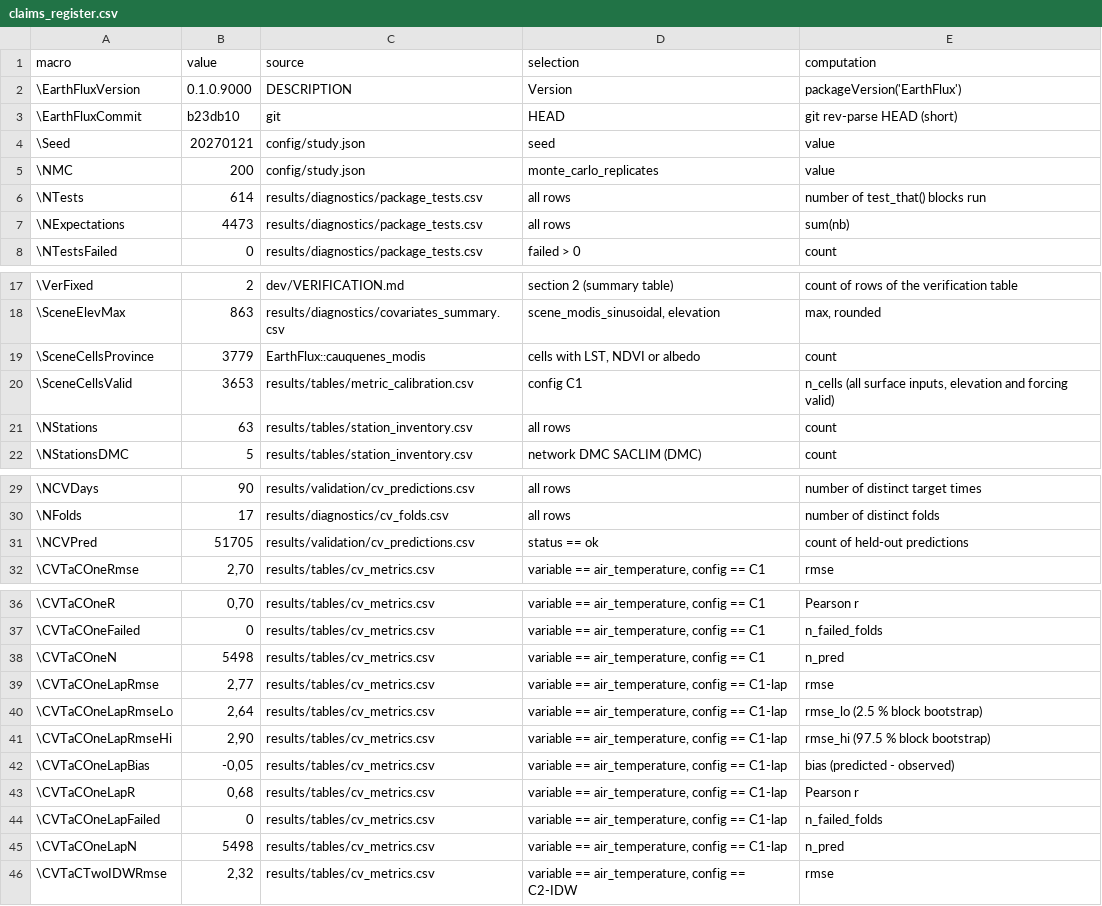
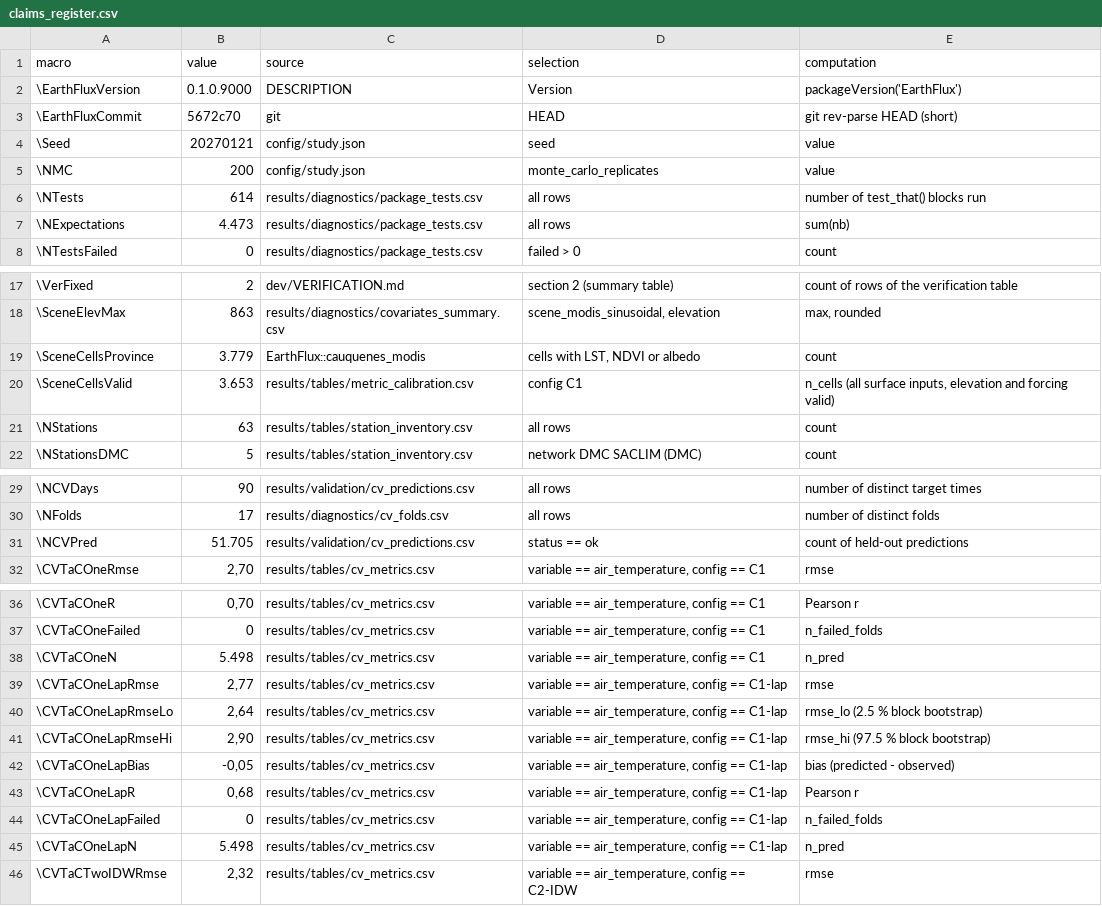
Before and after one commit to djwillichile/EarthFlux, a CSV file: research/cedes2027/results/tables/claims_register.csv, drawn as a sheet; only a part is shown, gaps mark what is left out; the diff covers the shown part only.

```diff
--- a/research/cedes2027/results/tables/claims_register.csv
+++ b/research/cedes2027/results/tables/claims_register.csv
@@ -2,3 +2,3 @@
 "\EarthFluxVersion","0.1.0.9000","DESCRIPTION","Version","packageVersion('EarthFlux')"
-"\EarthFluxCommit","b23db10","git","HEAD","git rev-parse HEAD (short)"
+"\EarthFluxCommit","5672c70","git","HEAD","git rev-parse HEAD (short)"
 "\Seed","20270121","config/study.json","seed","value"
@@ -6,3 +6,3 @@
 "\NTests","614","results/diagnostics/package_tests.csv","all rows","number of test_that() blocks run"
-"\NExpectations","4473","results/diagnostics/package_tests.csv","all rows","sum(nb)"
+"\NExpectations","4.473","results/diagnostics/package_tests.csv","all rows","sum(nb)"
 "\NTestsFailed","0","results/diagnostics/package_tests.csv","failed > 0","count"
@@ -18,4 +18,4 @@
 "\SceneElevMax","863","results/diagnostics/covariates_summary.csv","scene_modis_sinusoidal, elevation","max, rounded"
-"\SceneCellsProvince","3779","EarthFlux::cauquenes_modis","cells with LST, NDVI or albedo","count"
-"\SceneCellsValid","3653","results/tables/metric_calibration.csv","config C1","n_cells (all surface inputs, elevation and forcing valid)"
+"\SceneCellsProvince","3.779","EarthFlux::cauquenes_modis","cells with LST, NDVI or albedo","count"
+"\SceneCellsValid","3.653","results/tables/metric_calibration.csv","config C1","n_cells (all surface inputs, elevation and forcing valid)"
 "\NStations","63","results/tables/station_inventory.csv","all rows","count"
@@ -30,3 +30,3 @@
 "\NFolds","17","results/diagnostics/cv_folds.csv","all rows","number of distinct folds"
-"\NCVPred","51705","results/validation/cv_predictions.csv","status == ok","count of held-out predictions"
+"\NCVPred","51.705","results/validation/cv_predictions.csv","status == ok","count of held-out predictions"
 "\CVTaCOneRmse","2,70","results/tables/cv_metrics.csv","variable == air_temperature, config == C1","rmse"
@@ -37,3 +37,3 @@
 "\CVTaCOneFailed","0","results/tables/cv_metrics.csv","variable == air_temperature, config == C1","n_failed_folds"
-"\CVTaCOneN","5498","results/tables/cv_metrics.csv","variable == air_temperature, config == C1","n_pred"
+"\CVTaCOneN","5.498","results/tables/cv_metrics.csv","variable == air_temperature, config == C1","n_pred"
 "\CVTaCOneLapRmse","2,77","results/tables/cv_metrics.csv","variable == air_temperature, config == C1-lap","rmse"
@@ -44,3 +44,3 @@
 "\CVTaCOneLapFailed","0","results/tables/cv_metrics.csv","variable == air_temperature, config == C1-lap","n_failed_folds"
-"\CVTaCOneLapN","5498","results/tables/cv_metrics.csv","variable == air_temperature, config == C1-lap","n_pred"
+"\CVTaCOneLapN","5.498","results/tables/cv_metrics.csv","variable == air_temperature, config == C1-lap","n_pred"
 "\CVTaCTwoIDWRmse","2,32","results/tables/cv_metrics.csv","variable == air_temperature, config == C2-IDW","rmse"
```
Also changed, not shown: 9 edited cells elsewhere in this file, 13 other files.
